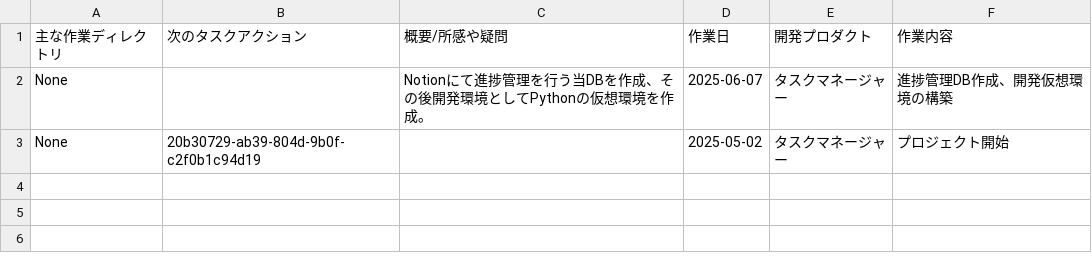
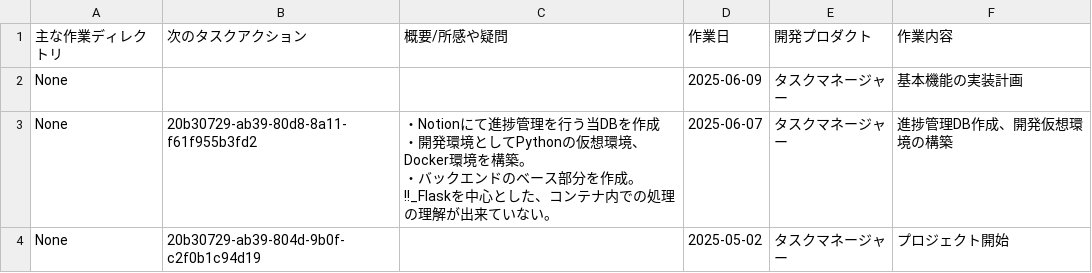
Before and after one commit to paole21/task_manager, a CSV file: notion_sync/synced_db/daily_logs.csv, drawn as a sheet.

```diff
--- a/notion_sync/synced_db/daily_logs.csv
+++ b/notion_sync/synced_db/daily_logs.csv
@@ -1,3 +1,10 @@
 主な作業ディレクトリ,次のタスクアクション,概要/所感や疑問,作業日,開発プロダクト,作業内容
-None,,Notionにて進捗管理を行う当DBを作成、その後開発環境としてPythonの仮想環境を作成。,2025-06-07,タスクマネージャー,進捗管理DB作成、開発仮想環境の構築
+None,,,2025-06-09,タスクマネージャー,基本機能の実装計画
+None,20b30729-ab39-80d8-8a11-f61f955b3fd2,"・Notionにて進捗管理を行う当DBを作成
+・開発環境としてPythonの仮想環境、Docker環境を構築。
+・バックエンドのベース部分を作成。
+
+!!_Flaskを中心とした、コンテナ内での処理の理解が出来ていない。
+
+",2025-06-07,タスクマネージャー,進捗管理DB作成、開発仮想環境の構築
 None,20b30729-ab39-804d-9b0f-c2f0b1c94d19,,2025-05-02,タスクマネージャー,プロジェクト開始
```
Also changed, not shown: notion_sync/synced_db/learning_logs.csv, notion_sync/synced_db/tasks.csv, 15 other files.
